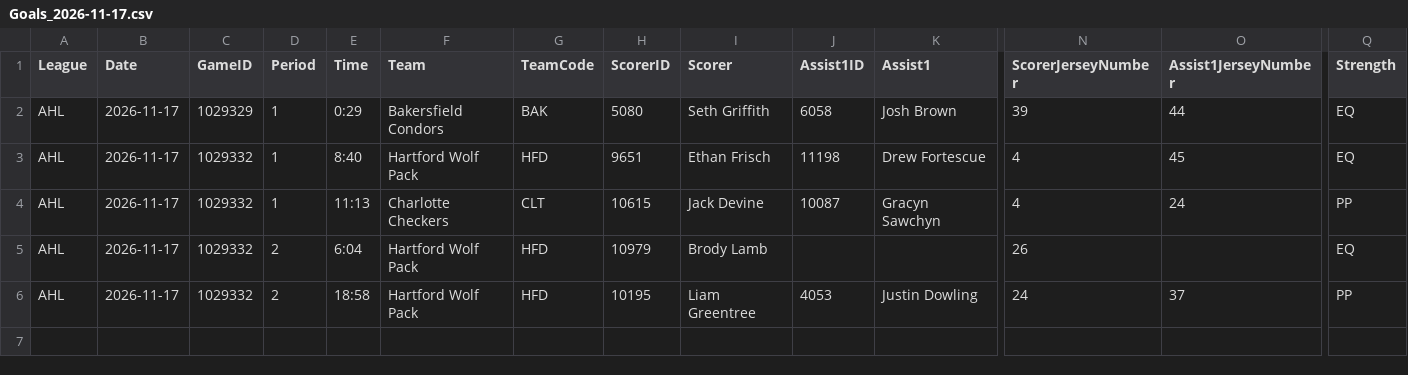
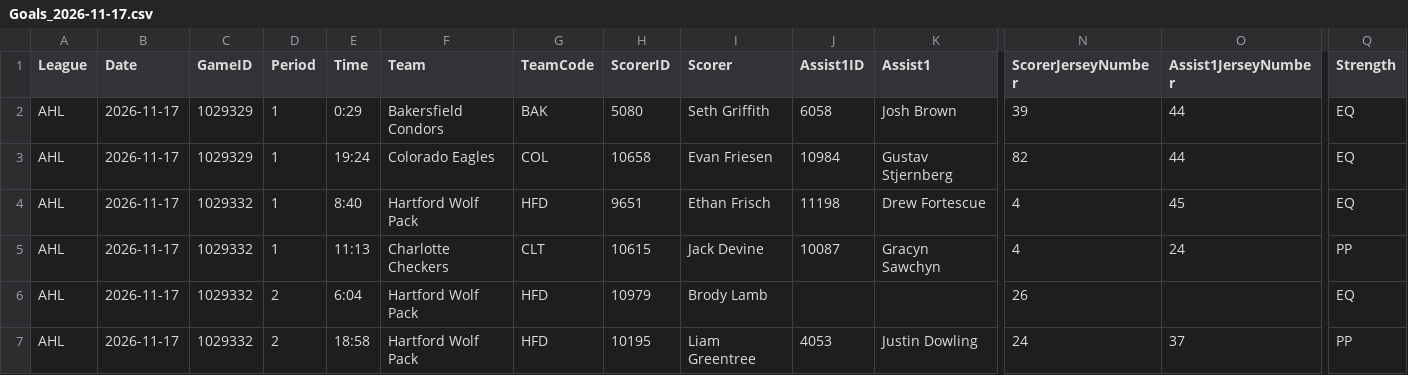
Before and after one commit to skaterbosse/hockey, a CSV file: statsByDate/data/playerstats/Goals_2026-11-17.csv, drawn as a sheet; only a part is shown, gaps mark what is left out; rows hold the shown columns only; the diff names each change by its address in the sheet, - before the commit and + after, or states it on an @@ line.

```diff
--- a/statsByDate/data/playerstats/Goals_2026-11-17.csv
+++ b/statsByDate/data/playerstats/Goals_2026-11-17.csv
+row 3: AHL | 2026-11-17 | 1029329 | 1 | 19:24 | Colorado Eagles | COL | 10658 | Evan Friesen | 10984 | Gustav Stjernberg | 82 | 44 | EQ
```
Also changed, not shown: statsByDate/data/games/Games_2026-11-17.csv, statsByDate/data/playerstats/PlayerStats_2026-11-17.csv, 2 other files.
